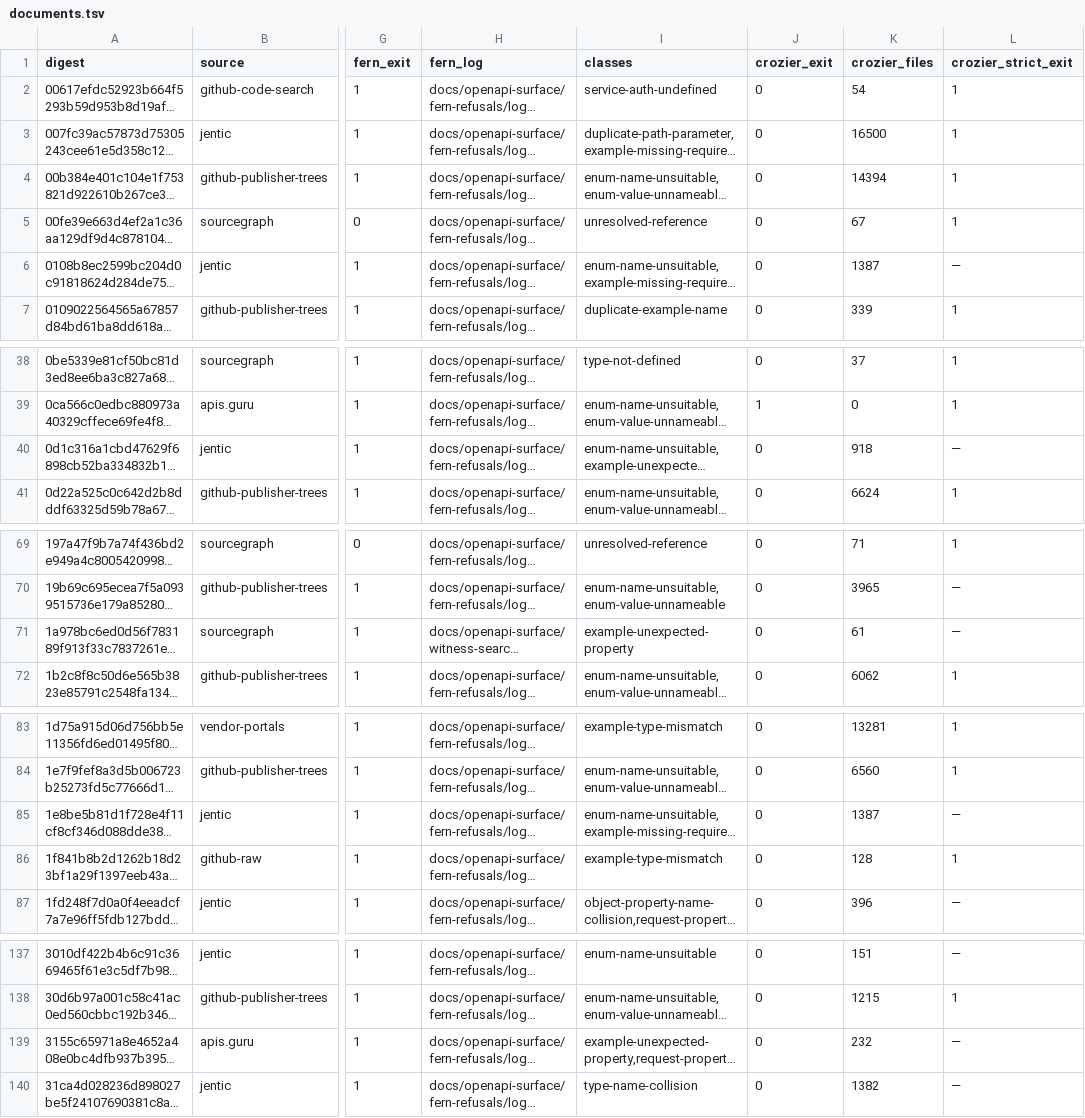
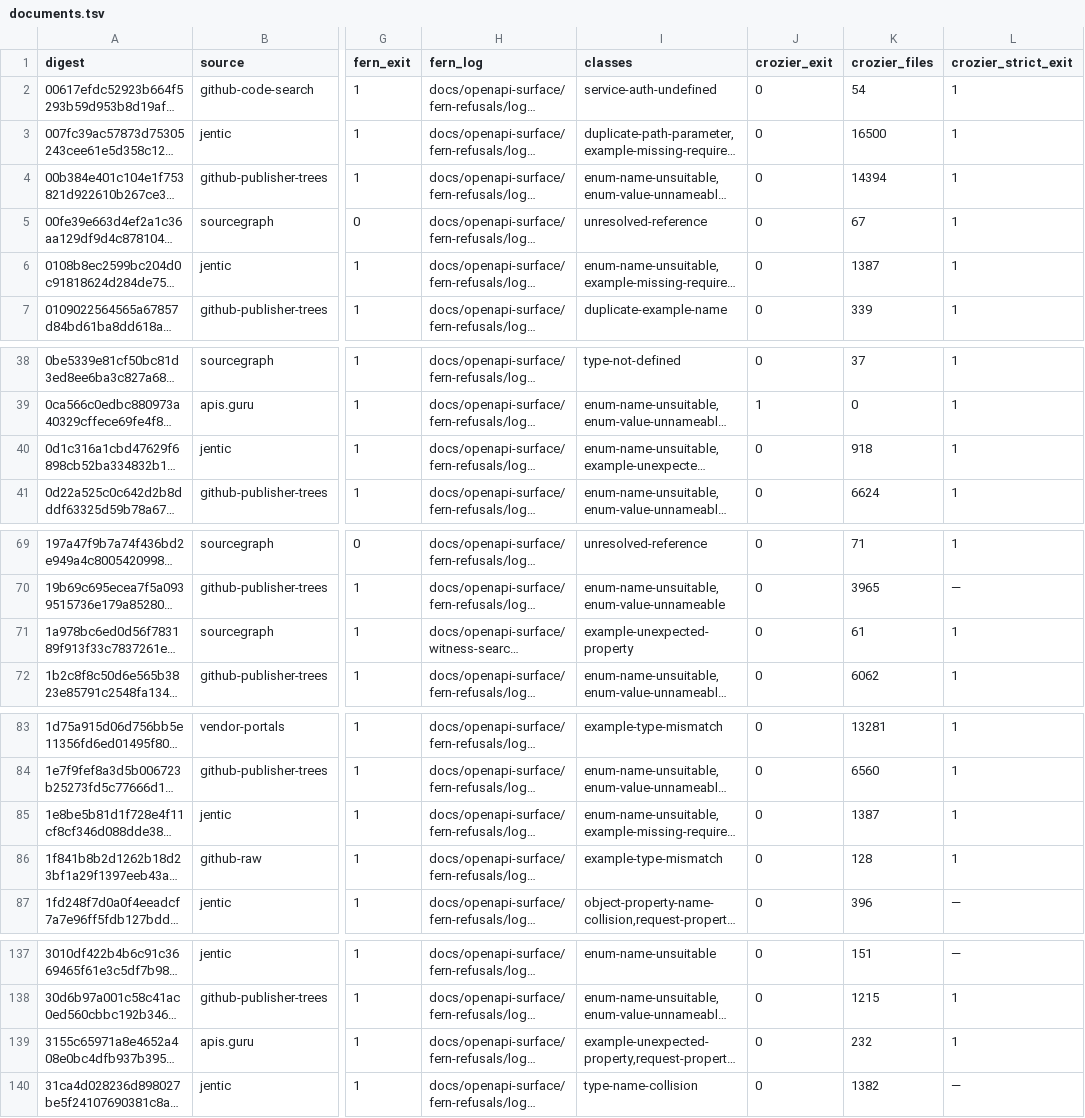
Before and after one commit to nickderobertis/crozier, a TSV file: docs/fern-refusals/documents.tsv, drawn as a sheet; only a part is shown, gaps mark what is left out; long unchanged cells end in …; the diff covers the shown part only; the diff names each change by its address in the sheet, - before the commit and + after, or states it on an @@ line.

```diff
--- a/docs/fern-refusals/documents.tsv
+++ b/docs/fern-refusals/documents.tsv
-L6 (crozier_strict_exit): —
+L6 (crozier_strict_exit): 1
-L40 (crozier_strict_exit): —
+L40 (crozier_strict_exit): 1
-L71 (crozier_strict_exit): —
+L71 (crozier_strict_exit): 1
-L85 (crozier_strict_exit): —
+L85 (crozier_strict_exit): 1
-L139 (crozier_strict_exit): —
+L139 (crozier_strict_exit): 1
```
Also changed, not shown: 8 edited cells elsewhere in this file, docs/fern-refusals/classes.tsv, 55 other files.
